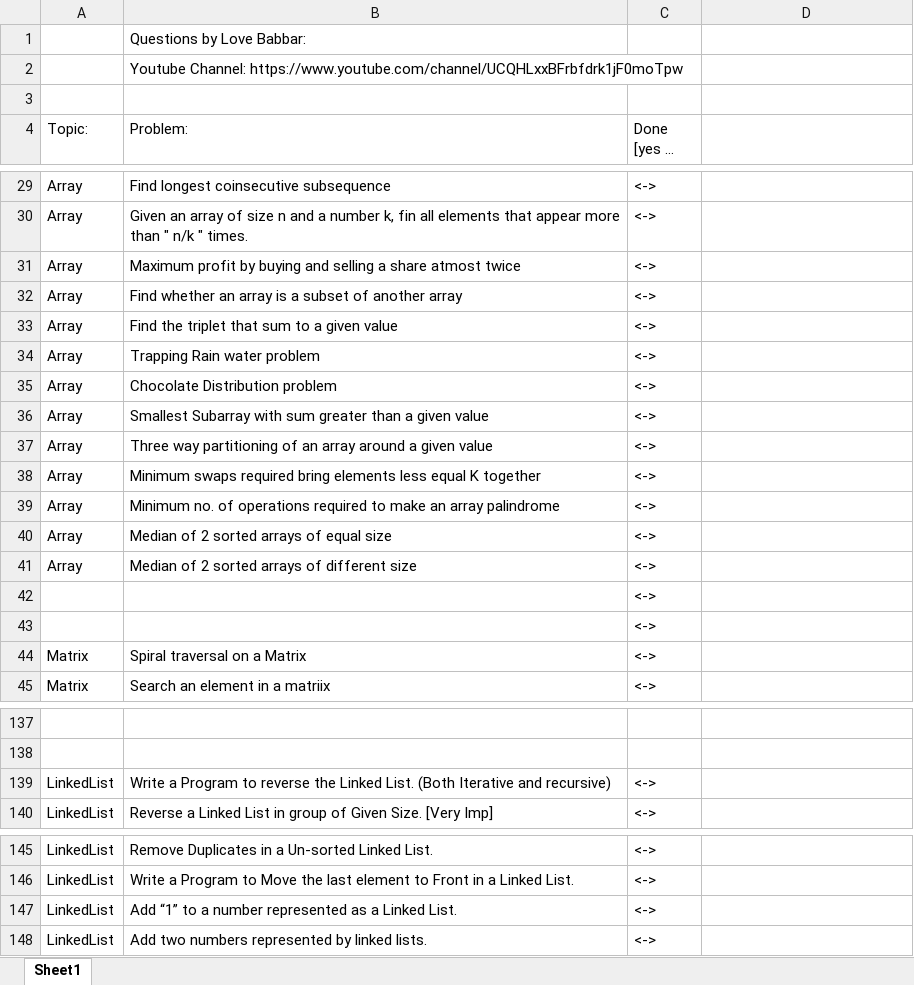
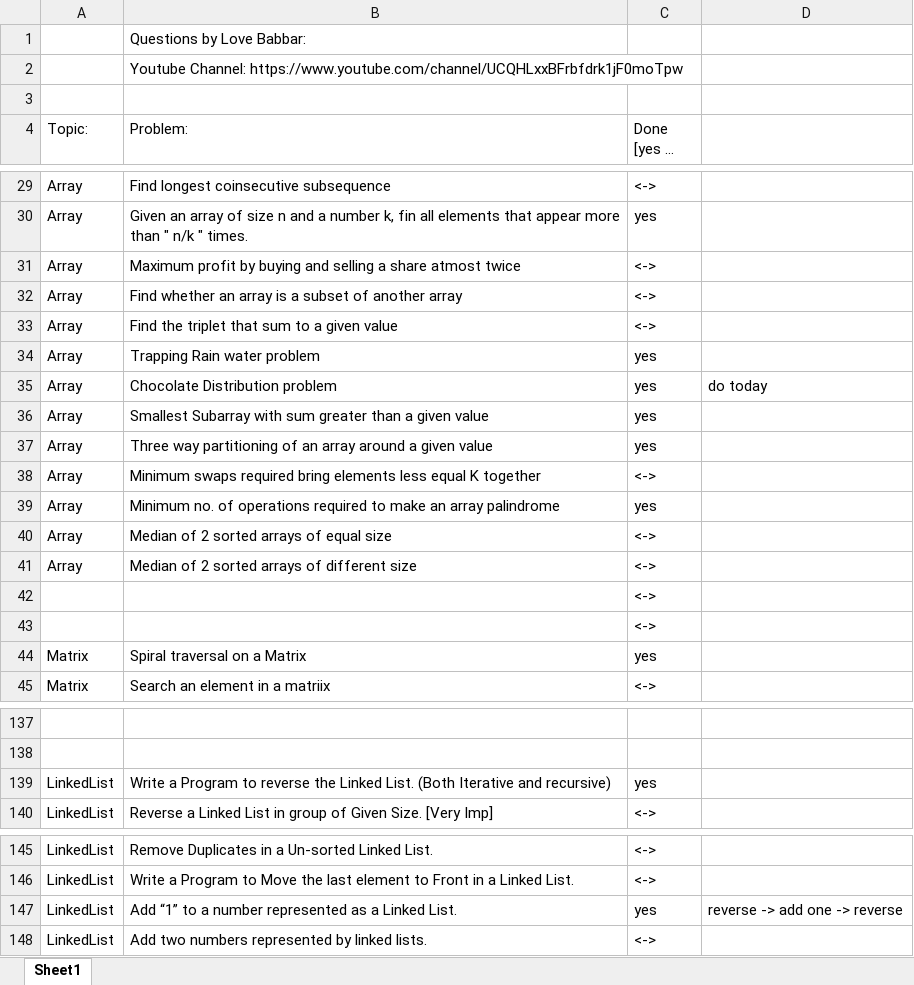
Before and after one commit to saikatbishal/final450, an Excel workbook: FINAL450.xlsx, sheet Sheet1, drawn as a sheet; only a part is shown, gaps mark what is left out; long unchanged cells end in …; values as stored, in another font and other column widths than the file's, no cell formats; the diff covers the shown part only; the diff names each change by its address in the sheet, - before the commit and + after, or states it on an @@ line.

Commit message:
commit

```diff
--- a/FINAL450.xlsx (sheet Sheet1)
+++ b/FINAL450.xlsx (sheet Sheet1)
-C30 (Done [yes or no]): <->
+C30 (Done [yes or no]): yes
-C34:C37 (Done [yes or no]): <->
+C34:C37 (Done [yes or no]): yes
-D35: (empty)
+D35: do today
-C39 (Done [yes or no]): <->
+C39 (Done [yes or no]): yes
-C44 (Done [yes or no]): <->
+C44 (Done [yes or no]): yes
-C139 (Done [yes or no]): <->
+C139 (Done [yes or no]): yes
-C147 (Done [yes or no]): <->
+C147 (Done [yes or no]): yes
-D147: (empty)
+D147: reverse -> add one -> reverse
```
Also changed, not shown: 25 edited cells elsewhere in this sheet, cell formats.
